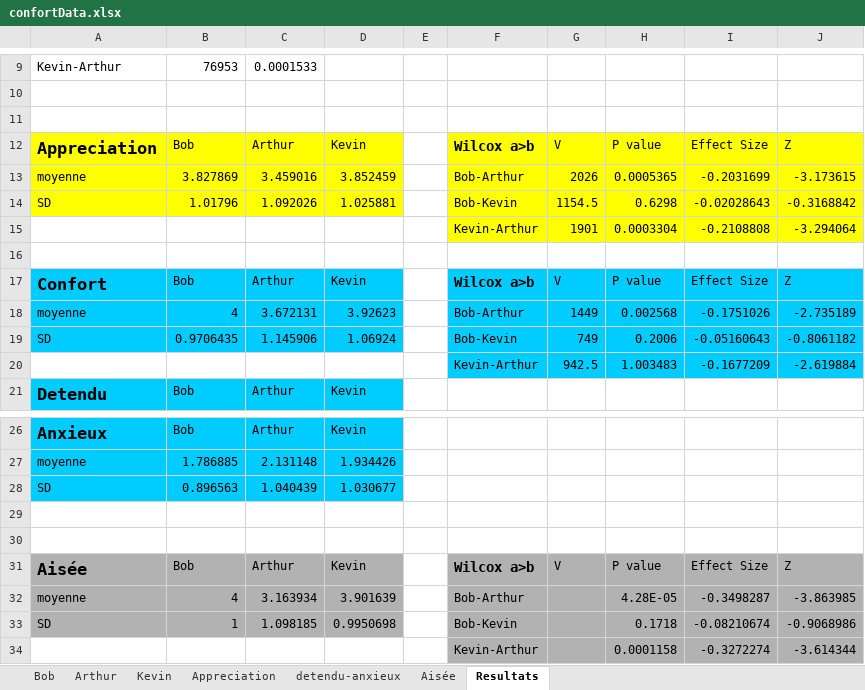
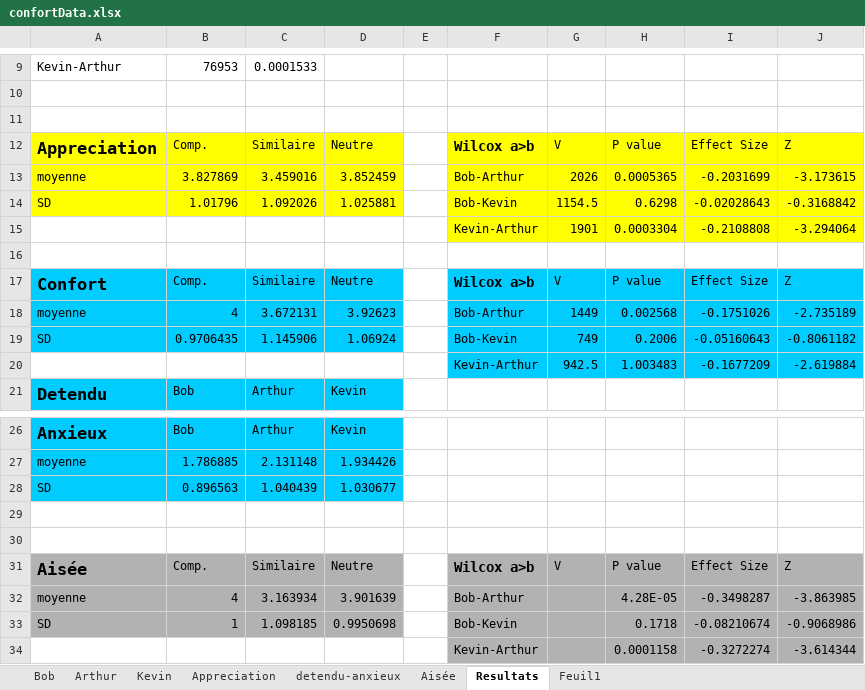
Before and after one commit to Olydia/Discolog, an Excel workbook: ToM/compVsMimic_Etude/EtudeFinale/Resultats/confortData.xlsx, sheet Resultats, drawn as a sheet; only a part is shown, gaps mark what is left out; values as stored, in another font and other column widths than the file's, no borders; the diff names each change by its address in the sheet, - before the commit and + after, or states it on an @@ line.

```diff
--- a/ToM/compVsMimic_Etude/EtudeFinale/Resultats/confortData.xlsx (sheet Resultats)
+++ b/ToM/compVsMimic_Etude/EtudeFinale/Resultats/confortData.xlsx (sheet Resultats)
+sheet tab: Feuil1
-B12: Bob
+B12: Comp.
-C12: Arthur
+C12: Similaire
-D12: Kevin
+D12: Neutre
-B17: Bob
+B17: Comp.
-C17: Arthur
+C17: Similaire
-D17: Kevin
+D17: Neutre
-B31: Bob
+B31: Comp.
-C31: Arthur
+C31: Similaire
-D31: Kevin
+D31: Neutre
```
Also changed, not shown: charts or pictures, ToM/compVsMimic_Etude/EtudeFinale/Resultats/JointGain.xlsx, ToM/compVsMimic_Etude/EtudeFinale/Resultats/testToursParole.xlsx.
